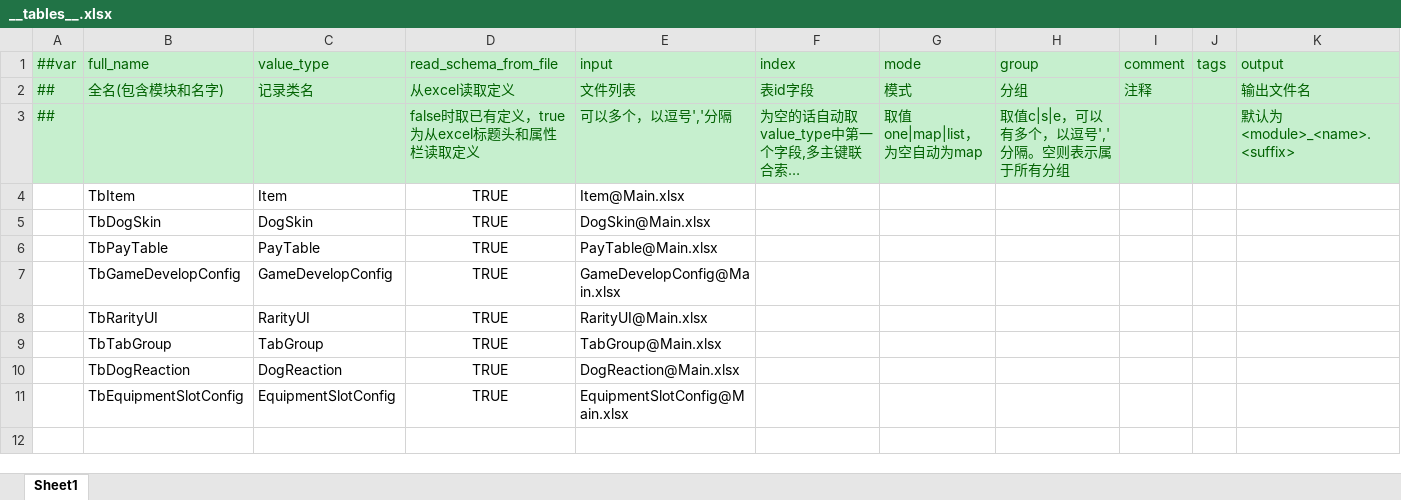
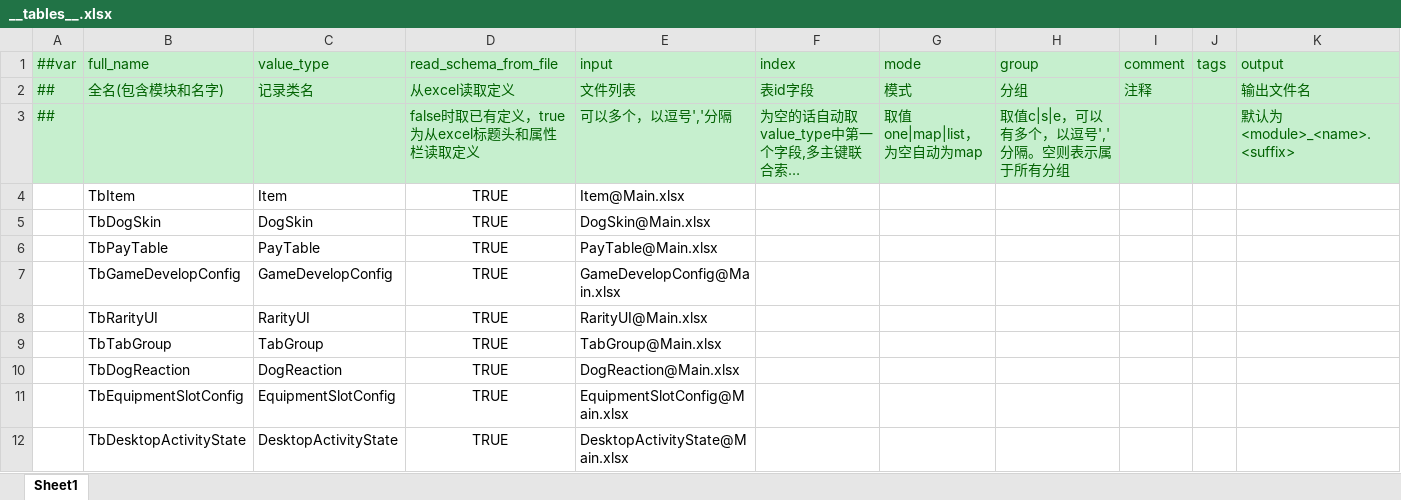
Before and after one commit to SeananTQ/lucky-dog-pub-2026, an Excel workbook: luban-excels/xlsx/__tables__.xlsx, sheet Sheet1, drawn as a sheet; long unchanged cells end in …; values as stored, in another font and other column widths than the file's, no borders; the diff names each change by its address in the sheet, - before the commit and + after, or states it on an @@ line.

```diff
--- a/luban-excels/xlsx/__tables__.xlsx (sheet Sheet1)
+++ b/luban-excels/xlsx/__tables__.xlsx (sheet Sheet1)
+row 12:  | TbDesktopActivityState | DesktopActivityState | TRUE | DesktopActivityState@Main.xlsx
```
Also changed, not shown: luban-excels/xlsx/Main - 副本.xlsx, luban-excels/xlsx/Main.xlsx, 11 other files.
